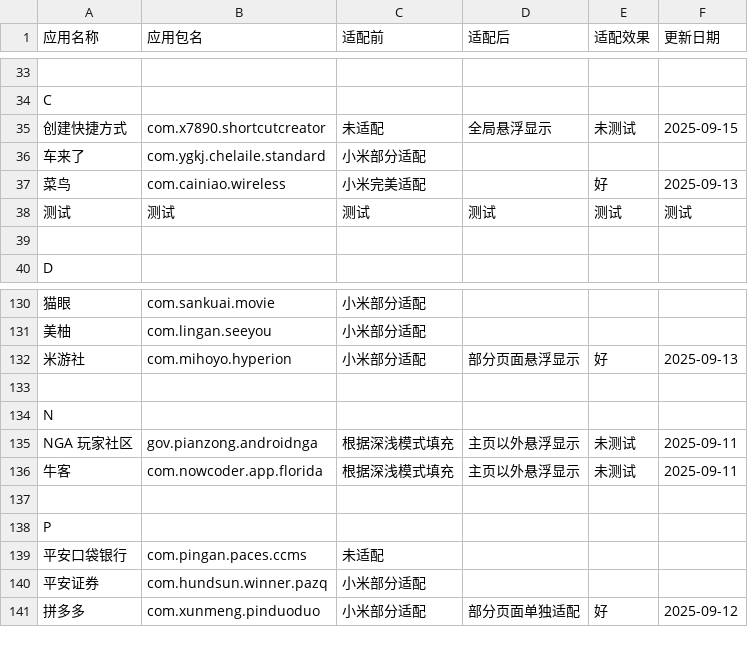
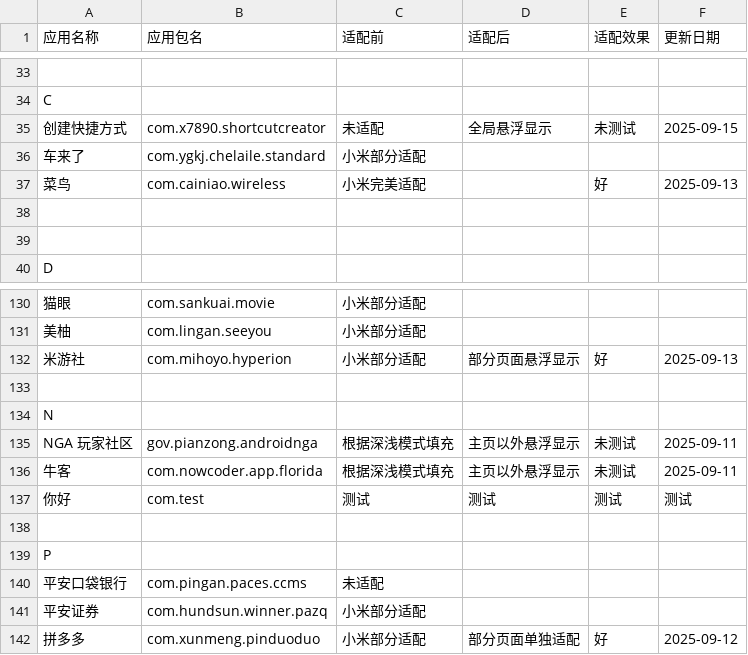
Before and after one commit to Hz6826/MiNavBarImmerse, a CSV file: list.csv, drawn as a sheet; only a part is shown, gaps mark what is left out; the diff names each change by its address in the sheet, - before the commit and + after, or states it on an @@ line.

Commit message:
Update list.csv

```diff
--- a/list.csv
+++ b/list.csv
-row 38: 测试 | 测试 | 测试 | 测试 | 测试 | 测试
+row 38: (empty)
+row 137: 你好 | com.test | 测试 | 测试 | 测试 | 测试
```
